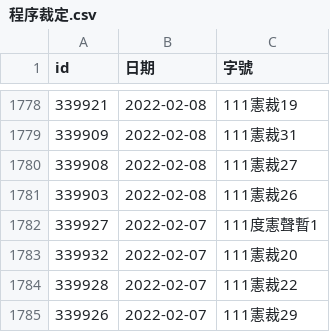
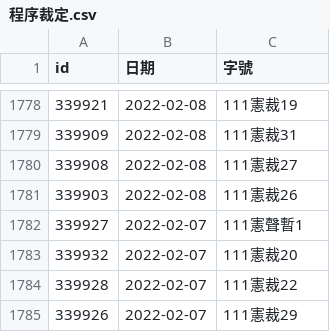
Before and after one commit to kong0107/cons.judicial, a CSV file: docket/程序裁定.csv, drawn as a sheet; only a part is shown, gaps mark what is left out.

```diff
--- a/docket/程序裁定.csv
+++ b/docket/程序裁定.csv
@@ -1781,3 +1781,3 @@ id,日期,字號
 339903,2022-02-08,111憲裁26
-339927,2022-02-07,111度憲聲暫1
+339927,2022-02-07,111憲聲暫1
 339932,2022-02-07,111憲裁20
```
Also changed, not shown: 3 other files.
